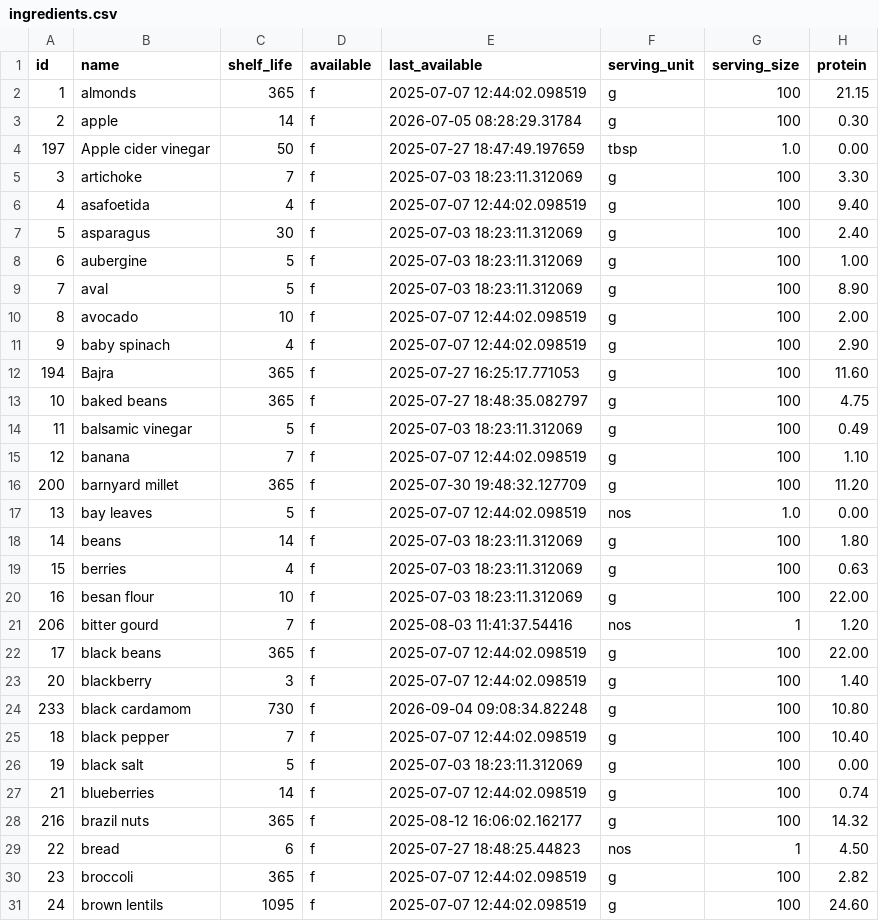
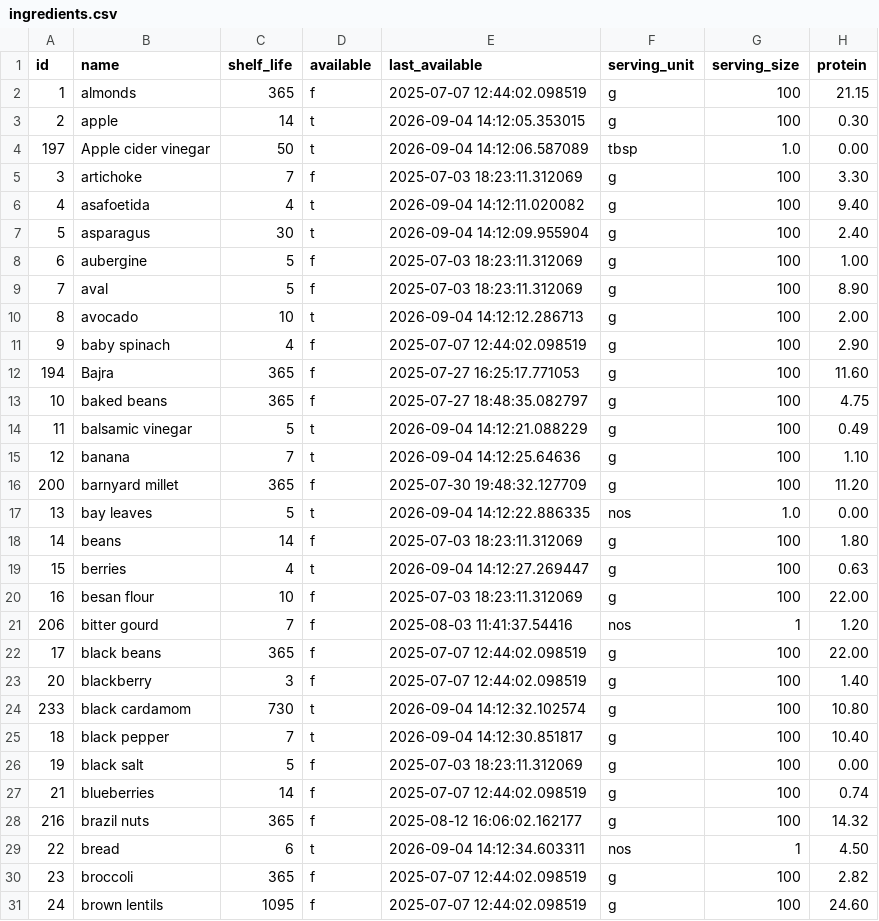
Before and after one commit to manojmanivannan/MealPlanner, a CSV file: backend/data/ingredients.csv, drawn as a sheet; only a part is shown; the diff covers the shown part only; the diff names each change by its address in the sheet, - before the commit and + after, or states it on an @@ line.

```diff
--- a/backend/data/ingredients.csv
+++ b/backend/data/ingredients.csv
-D3:D4 (available): f
+D3:D4 (available): t
-E3 (last_available): 2026-07-05 08:28:29.31784
+E3 (last_available): 2026-09-04 14:12:05.353015
-E4 (last_available): 2025-07-27 18:47:49.197659
+E4 (last_available): 2026-09-04 14:12:06.587089
-D6:D7 (available): f
+D6:D7 (available): t
-E6 (last_available): 2025-07-07 12:44:02.098519
+E6 (last_available): 2026-09-04 14:12:11.020082
-E7 (last_available): 2025-07-03 18:23:11.312069
+E7 (last_available): 2026-09-04 14:12:09.955904
-D10 (available): f
+D10 (available): t
-E10 (last_available): 2025-07-07 12:44:02.098519
+E10 (last_available): 2026-09-04 14:12:12.286713
-D14:D15 (available): f
+D14:D15 (available): t
-E14 (last_available): 2025-07-03 18:23:11.312069
+E14 (last_available): 2026-09-04 14:12:21.088229
-E15 (last_available): 2025-07-07 12:44:02.098519
+E15 (last_available): 2026-09-04 14:12:25.64636
-D17 (available): f
+D17 (available): t
-E17 (last_available): 2025-07-07 12:44:02.098519
+E17 (last_available): 2026-09-04 14:12:22.886335
-D19 (available): f
+D19 (available): t
-E19 (last_available): 2025-07-03 18:23:11.312069
+E19 (last_available): 2026-09-04 14:12:27.269447
-D24:D25 (available): f
+D24:D25 (available): t
-E24 (last_available): 2026-09-04 09:08:34.82248
+E24 (last_available): 2026-09-04 14:12:32.102574
-E25 (last_available): 2025-07-07 12:44:02.098519
+E25 (last_available): 2026-09-04 14:12:30.851817
-D29 (available): f
+D29 (available): t
-E29 (last_available): 2025-07-27 18:48:25.44823
+E29 (last_available): 2026-09-04 14:12:34.603311
```
Also changed, not shown: 27 edited cells elsewhere in this file, backend/data/recipes.csv, 7 other files.
